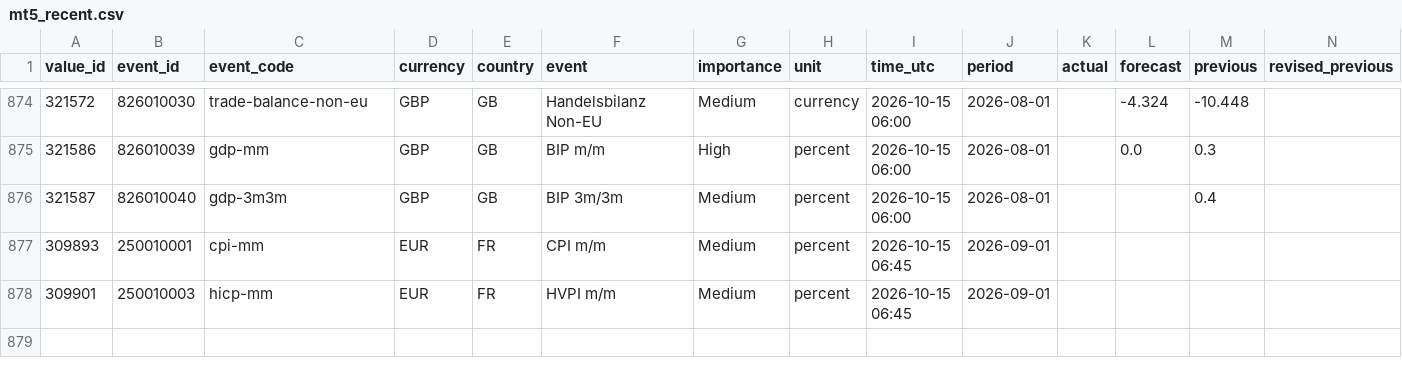
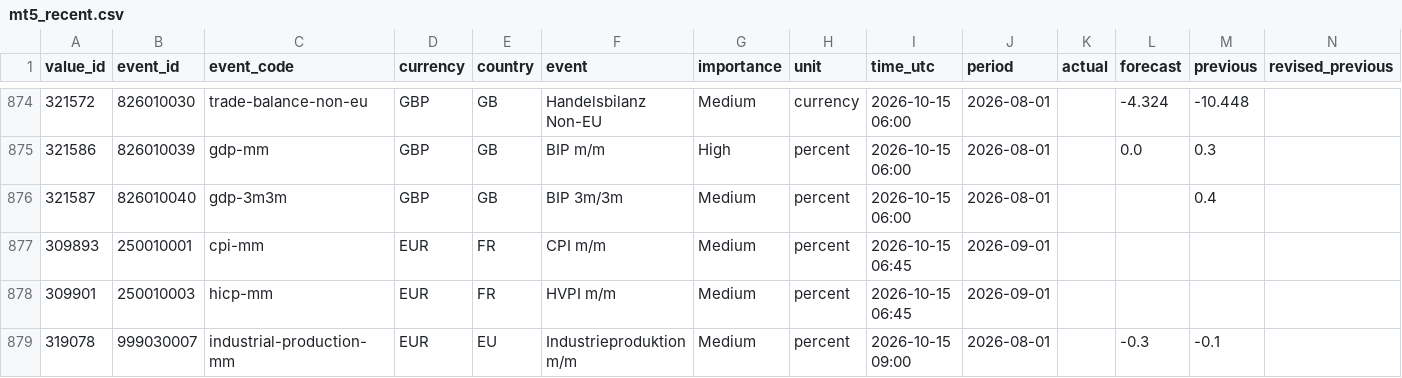
Before and after one commit to MazohFX/taco-strategy-lab, a CSV file: data/macro_calendar/mt5_recent.csv, drawn as a sheet; only a part is shown, gaps mark what is left out; rows hold the shown columns only; the diff names each change by its address in the sheet, - before the commit and + after, or states it on an @@ line.

```diff
--- a/data/macro_calendar/mt5_recent.csv
+++ b/data/macro_calendar/mt5_recent.csv
+row 879: 319078 | 999030007 | industrial-production-mm | EUR | EU | Industrieproduktion m/m | Medium | percent | 2026-10-15 09:00 | 2026-08-01 |  | -0.3 | -0.1
```
Also changed, not shown: 1 other file.
